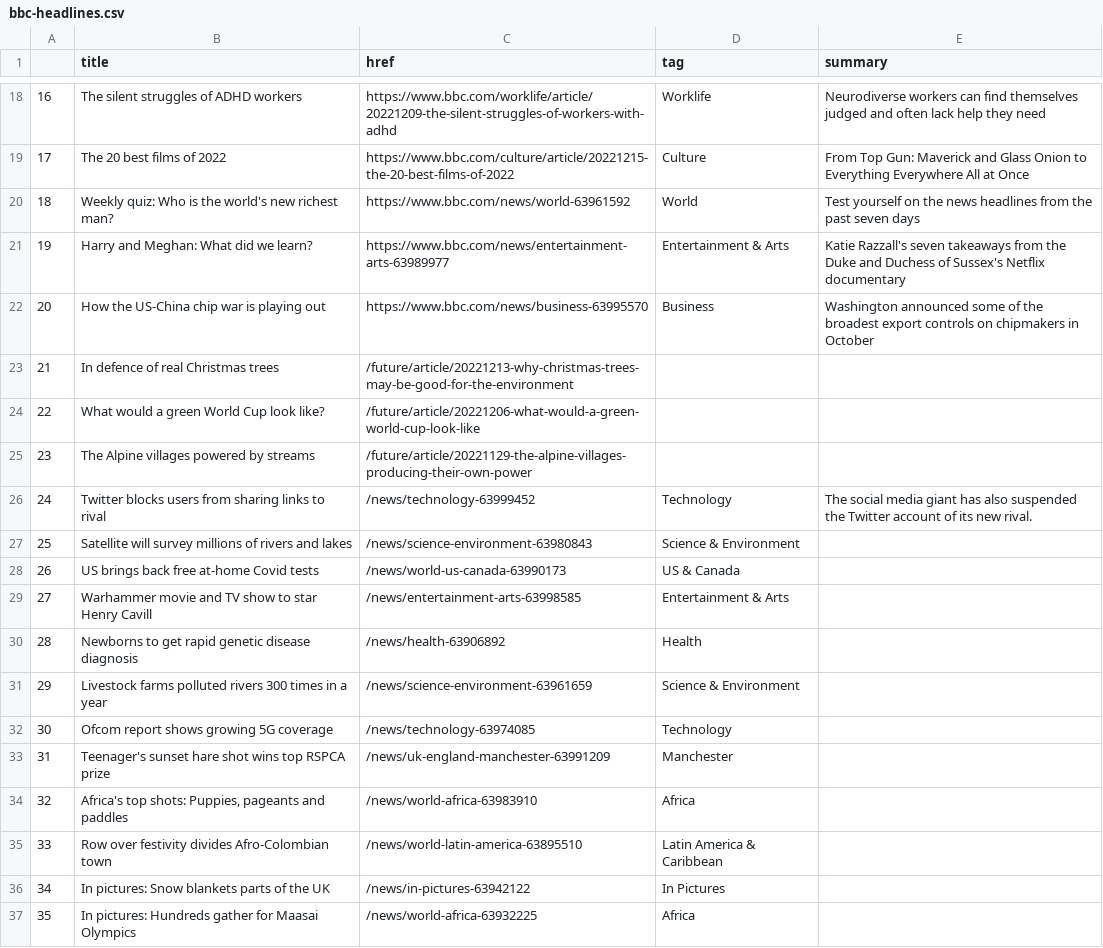
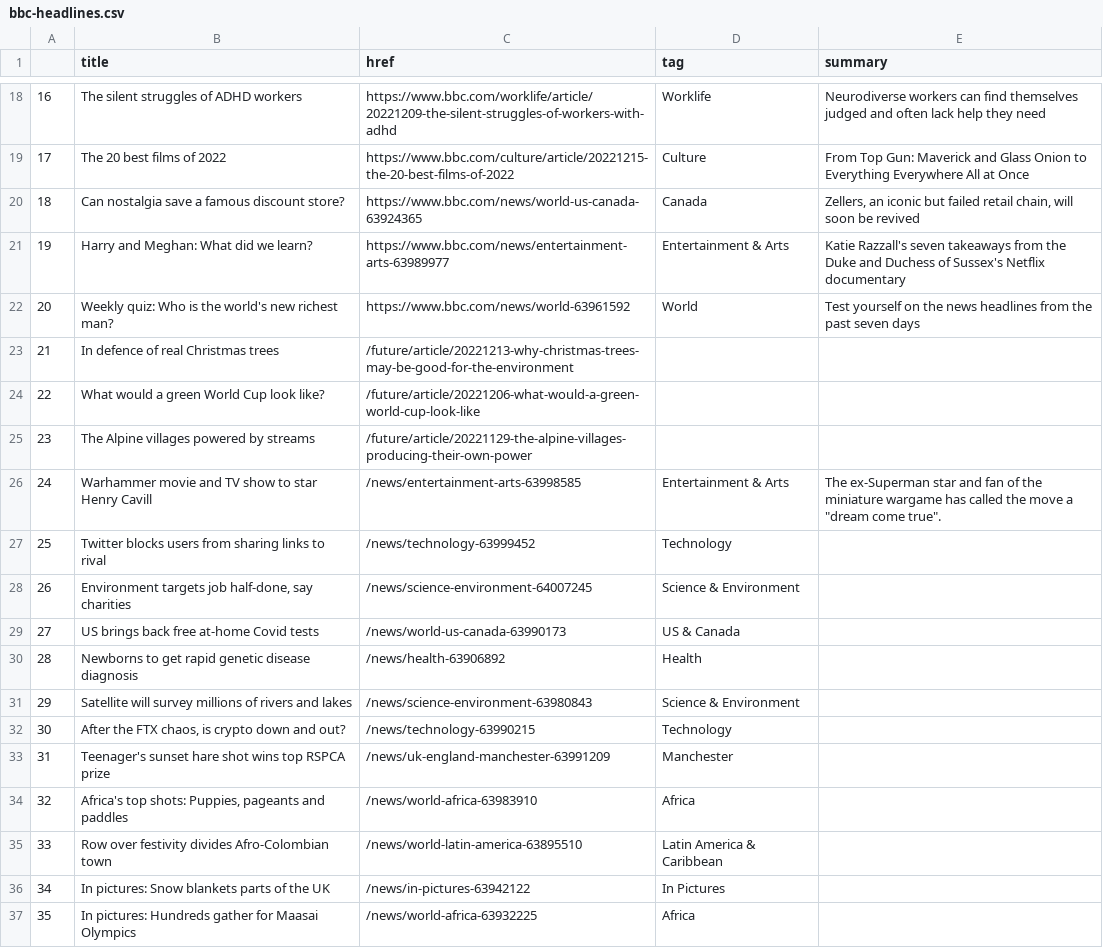
Before and after one commit to EMendy/Scraper_Info, a CSV file: bbc-headlines.csv, drawn as a sheet; only a part is shown, gaps mark what is left out; the diff covers the shown part only.

```diff
--- a/bbc-headlines.csv
+++ b/bbc-headlines.csv
@@ -19,5 +19,5 @@
 17,The 20 best films of 2022,https://www.bbc.com/culture/article/20221215-the-20-best-films-of-2022,Culture,From Top Gun: Maverick and Glass Onion to Everything Everywhere All at Once
-18,Weekly quiz: Who is the world's new richest man?,https://www.bbc.com/news/world-63961592,World,Test yourself on the news headlines from the past seven days
+18,Can nostalgia save a famous discount store?,https://www.bbc.com/news/world-us-canada-63924365,Canada,"Zellers, an iconic but failed retail chain, will soon be revived"
 19,Harry and Meghan: What did we learn?,https://www.bbc.com/news/entertainment-arts-63989977,Entertainment & Arts,Katie Razzall's seven takeaways from the Duke and Duchess of Sussex's Netflix documentary
-20,How the US-China chip war is playing out,https://www.bbc.com/news/business-63995570,Business,Washington announced some of the broadest export controls on chipmakers in October
+20,Weekly quiz: Who is the world's new richest man?,https://www.bbc.com/news/world-63961592,World,Test yourself on the news headlines from the past seven days
 21,In defence of real Christmas trees,/future/article/20221213-why-christmas-trees-may-be-good-for-the-environment,,
@@ -25,9 +25,9 @@
 23,The Alpine villages powered by streams,/future/article/20221129-the-alpine-villages-producing-their-own-power,,
-24,Twitter blocks users from sharing links to rival,/news/technology-63999452,Technology,The social media giant has also suspended the Twitter account of its new rival.
-25,Satellite will survey millions of rivers and lakes,/news/science-environment-63980843,Science & Environment,
-26,US brings back free at-home Covid tests,/news/world-us-canada-63990173,US & Canada,
-27,Warhammer movie and TV show to star Henry Cavill,/news/entertainment-arts-63998585,Entertainment & Arts,
+24,Warhammer movie and TV show to star Henry Cavill,/news/entertainment-arts-63998585,Entertainment & Arts,"The ex-Superman star and fan of the miniature wargame has called the move a ""dream come true""."
+25,Twitter blocks users from sharing links to rival,/news/technology-63999452,Technology,
+26,"Environment targets job half-done, say charities",/news/science-environment-64007245,Science & Environment,
+27,US brings back free at-home Covid tests,/news/world-us-canada-63990173,US & Canada,
 28,Newborns to get rapid genetic disease diagnosis,/news/health-63906892,Health,
-29,Livestock farms polluted rivers 300 times in a year,/news/science-environment-63961659,Science & Environment,
-30,Ofcom report shows growing 5G coverage,/news/technology-63974085,Technology,
+29,Satellite will survey millions of rivers and lakes,/news/science-environment-63980843,Science & Environment,
+30,"After the FTX chaos, is crypto down and out?",/news/technology-63990215,Technology,
 31,Teenager's sunset hare shot wins top RSPCA prize,/news/uk-england-manchester-63991209,Manchester,
```
Also changed, not shown: 14 edited cells elsewhere in this file.
